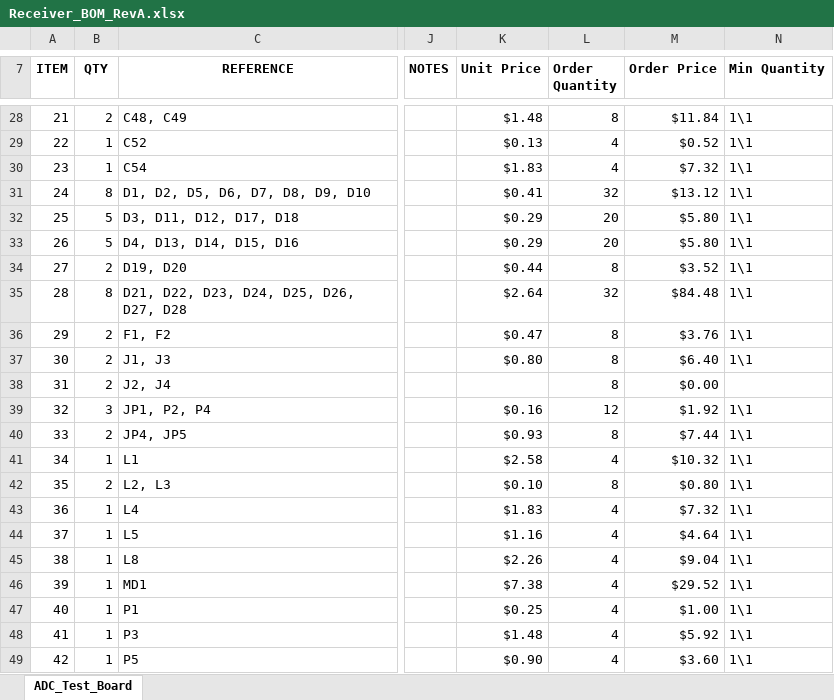
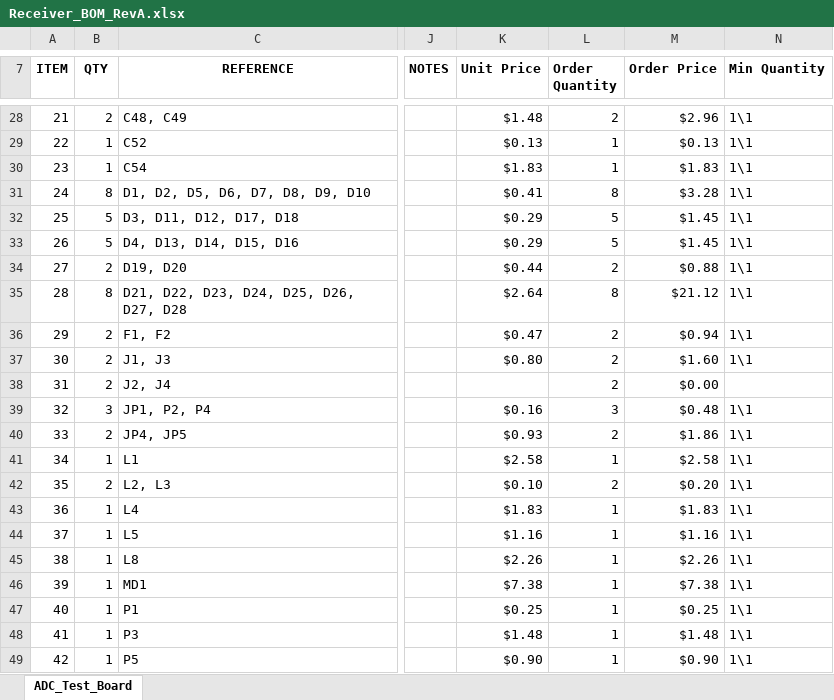
Before and after one commit to gibbs212521/HEC_2_senior_design, an Excel workbook: Hardware/Receiver/MFG/BOM/Receiver_BOM_RevA.xlsx, sheet ADC_Test_Board, drawn as a sheet; only a part is shown, gaps mark what is left out; values as stored, in another font and other column widths than the file's, no borders; the diff covers the shown part only; the diff names each change by its address in the sheet, - before the commit and + after, or states it on an @@ line.

```diff
--- a/Hardware/Receiver/MFG/BOM/Receiver_BOM_RevA.xlsx (sheet ADC_Test_Board)
+++ b/Hardware/Receiver/MFG/BOM/Receiver_BOM_RevA.xlsx (sheet ADC_Test_Board)
-L28 (Order Quantity): 8
+L28 (Order Quantity): 2
-M28 (Order Price): $11.84
+M28 (Order Price): $2.96
-L29:L30 (Order Quantity): 4
+L29:L30 (Order Quantity): 1
-M29 (Order Price): $0.52
+M29 (Order Price): $0.13
-M30 (Order Price): $7.32
+M30 (Order Price): $1.83
-L31 (Order Quantity): 32
+L31 (Order Quantity): 8
-M31 (Order Price): $13.12
+M31 (Order Price): $3.28
-L32:L33 (Order Quantity): 20
+L32:L33 (Order Quantity): 5
-M32:M33 (Order Price): $5.80
+M32:M33 (Order Price): $1.45
-L34 (Order Quantity): 8
+L34 (Order Quantity): 2
-M34 (Order Price): $3.52
+M34 (Order Price): $0.88
-L35 (Order Quantity): 32
+L35 (Order Quantity): 8
-M35 (Order Price): $84.48
+M35 (Order Price): $21.12
-L36:L38 (Order Quantity): 8
+L36:L38 (Order Quantity): 2
-M36 (Order Price): $3.76
+M36 (Order Price): $0.94
-M37 (Order Price): $6.40
+M37 (Order Price): $1.60
-L39 (Order Quantity): 12
+L39 (Order Quantity): 3
-M39 (Order Price): $1.92
+M39 (Order Price): $0.48
-L40 (Order Quantity): 8
+L40 (Order Quantity): 2
-M40 (Order Price): $7.44
+M40 (Order Price): $1.86
-L41 (Order Quantity): 4
+L41 (Order Quantity): 1
-M41 (Order Price): $10.32
+M41 (Order Price): $2.58
-L42 (Order Quantity): 8
+L42 (Order Quantity): 2
-M42 (Order Price): $0.80
+M42 (Order Price): $0.20
-L43:L49 (Order Quantity): 4
+L43:L49 (Order Quantity): 1
-M43 (Order Price): $7.32
+M43 (Order Price): $1.83
-M44 (Order Price): $4.64
+M44 (Order Price): $1.16
-M45 (Order Price): $9.04
+M45 (Order Price): $2.26
-M46 (Order Price): $29.52
+M46 (Order Price): $7.38
-M47 (Order Price): $1.00
+M47 (Order Price): $0.25
-M48 (Order Price): $5.92
+M48 (Order Price): $1.48
-M49 (Order Price): $3.60
+M49 (Order Price): $0.90
```
Also changed, not shown: 2 removed rows, 153 edited cells and row numbers in column A elsewhere in this sheet, Hardware/Transmitter/MFG/BOM/Transmitter_BOM_RevA.xlsx, Hardware/WPT Charger system BOM - NON PCB PARTS/Transmitter_WPT_SYSTEM_BOM_RevA.xlsx, 3 other files.
